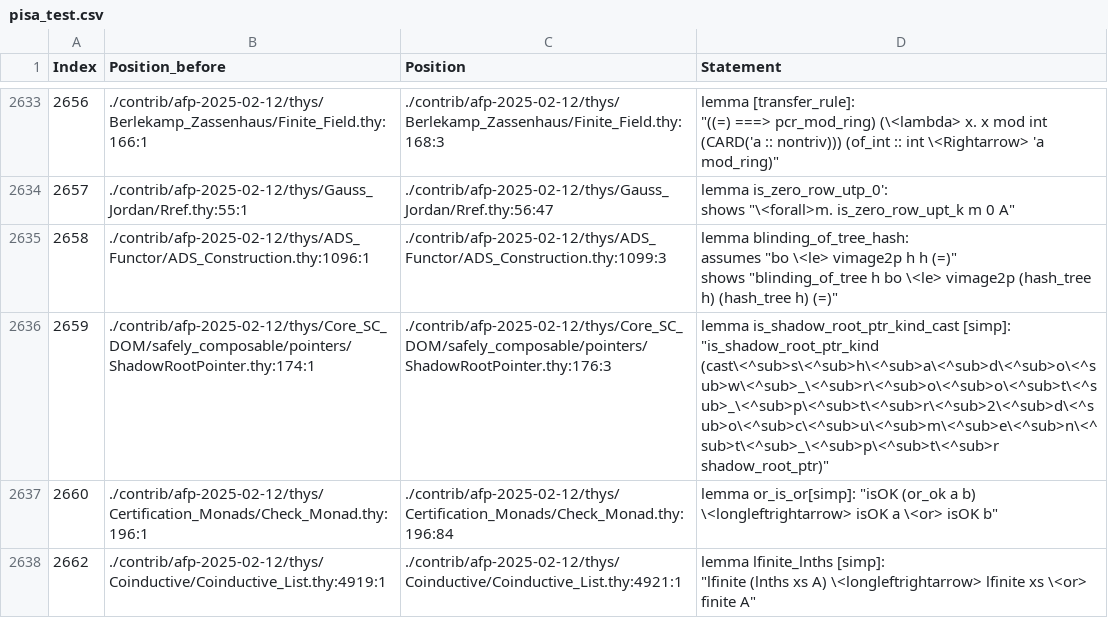
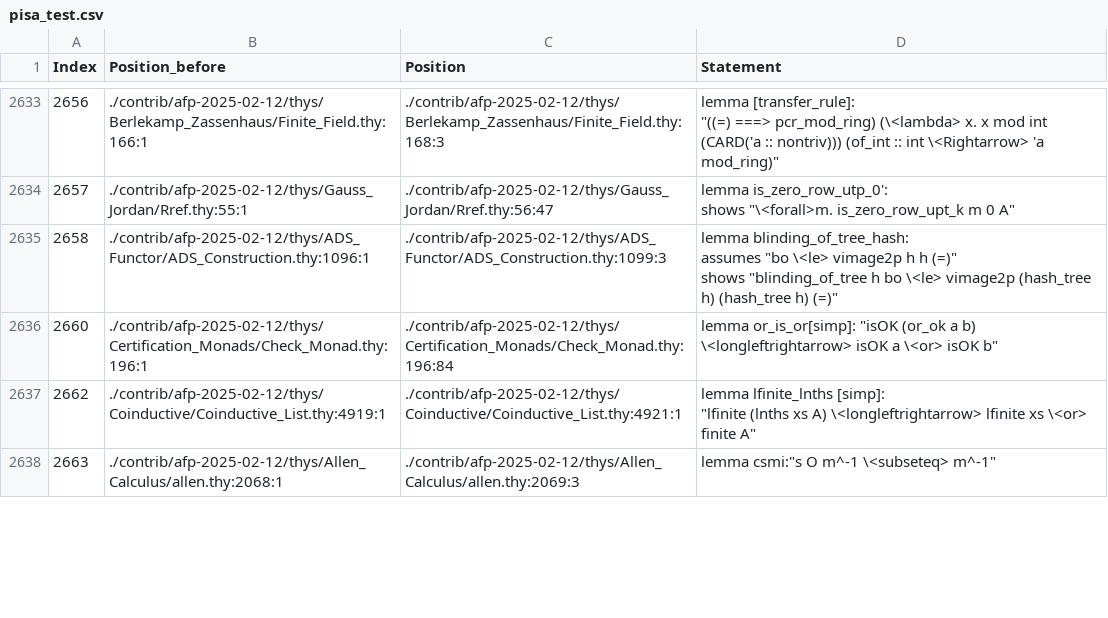
Before and after one commit to xqyww123/MLML, a CSV file: data/pisa_test.csv, drawn as a sheet; only a part is shown, gaps mark what is left out; the shorter side is filled out with more unchanged rows; ↵ is a line break in a cell; the diff names each change by its address in the sheet, - before the commit and + after, or states it on an @@ line.

```diff
--- a/data/pisa_test.csv
+++ b/data/pisa_test.csv
-row 2636: 2659 | ./contrib/afp-2025-02-12/thys/Core_SC_DOM/safely_composable/pointers/ShadowRootPointer.thy:174:1 | ./contrib/afp-2025-02-12/thys/Core_SC_DOM/safely_composable/pointers/ShadowRootPointer.thy:176:3 | lemma is_shadow_root_ptr_kind_cast [simp]: ↵ "is_shadow_root_ptr_kind (cast\<^sub>s\<^sub>h\<^sub>a\<^sub>d\<^sub>o\<^sub>w\<^sub>_\<^sub>r\<^sub>o\<^sub>o\<^sub>t\<^sub>_\<^sub>p\<^sub>t\<^sub>r\<^sub>2\<^sub>d\<^sub>o\<^sub>c\<^sub>u\<^sub>m\<^sub>e\<^sub>n\<^sub>t\<^sub>_\<^sub>p\<^sub>t\<^sub>r shadow_root_ptr)"
```
Also changed, not shown: 8 other files.
